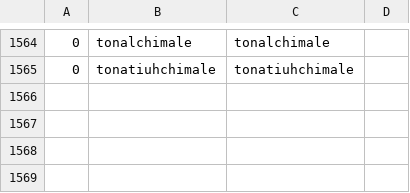
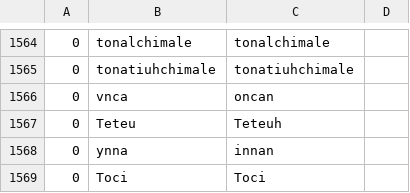
Before and after one commit to ftyers/UD_Classical_Nahuatl-FloCo, a TSV file: scripts/normalisation.tsv, drawn as a sheet; only a part is shown, gaps mark what is left out; the diff names each change by its address in the sheet, - before the commit and + after, or states it on an @@ line.

```diff
--- a/scripts/normalisation.tsv
+++ b/scripts/normalisation.tsv
+row 1566: 0 | vnca | oncan
+row 1567: 0 | Teteu | Teteuh
+row 1568: 0 | ynna | innan
+row 1569: 0 | Toci | Toci
```
Also changed, not shown: scripts/lexicon.tsv, scripts/retokenisation.tsv.
